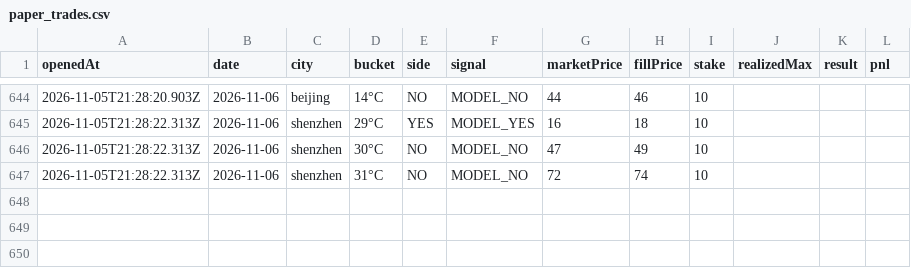
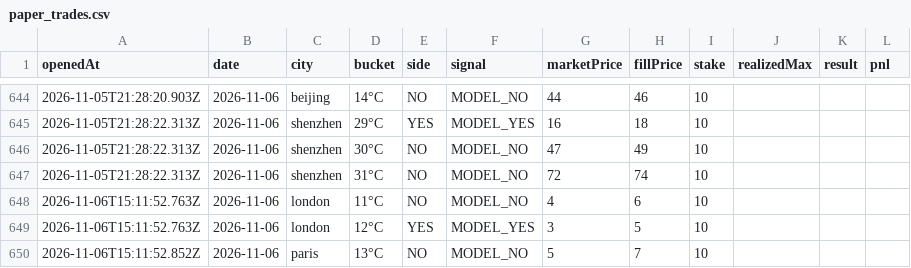
Before and after one commit to josephci/hk-weather-dashboard, a CSV file: paper_trades.csv, drawn as a sheet; only a part is shown, gaps mark what is left out; the diff names each change by its address in the sheet, - before the commit and + after, or states it on an @@ line.

```diff
--- a/paper_trades.csv
+++ b/paper_trades.csv
+row 648: 2026-11-06T15:11:52.763Z | 2026-11-06 | london | 11°C | NO | MODEL_NO | 4 | 6 | 10
+row 649: 2026-11-06T15:11:52.763Z | 2026-11-06 | london | 12°C | YES | MODEL_YES | 3 | 5 | 10
+row 650: 2026-11-06T15:11:52.852Z | 2026-11-06 | paris | 13°C | NO | MODEL_NO | 5 | 7 | 10
```
